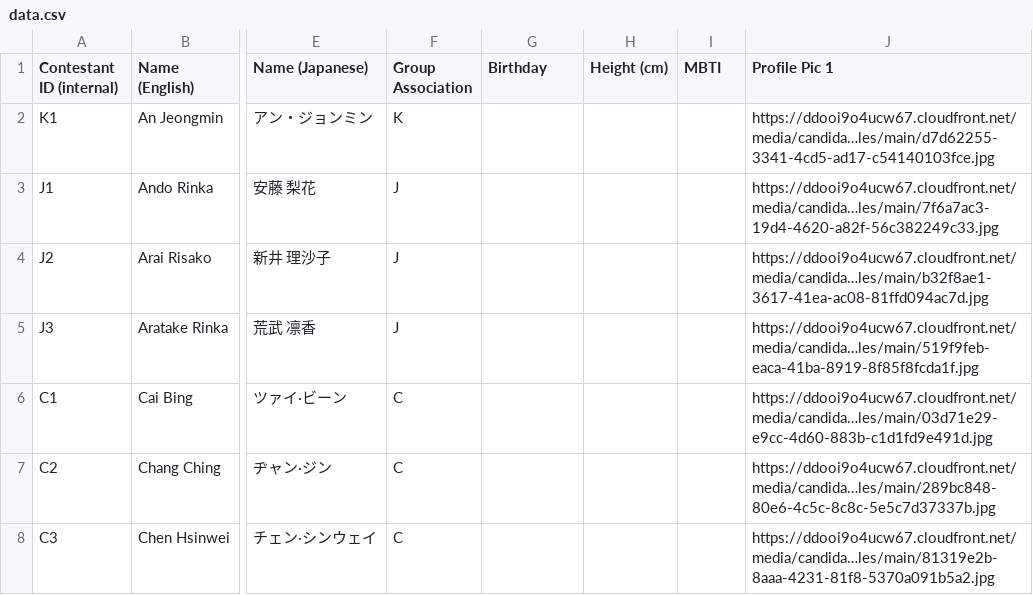
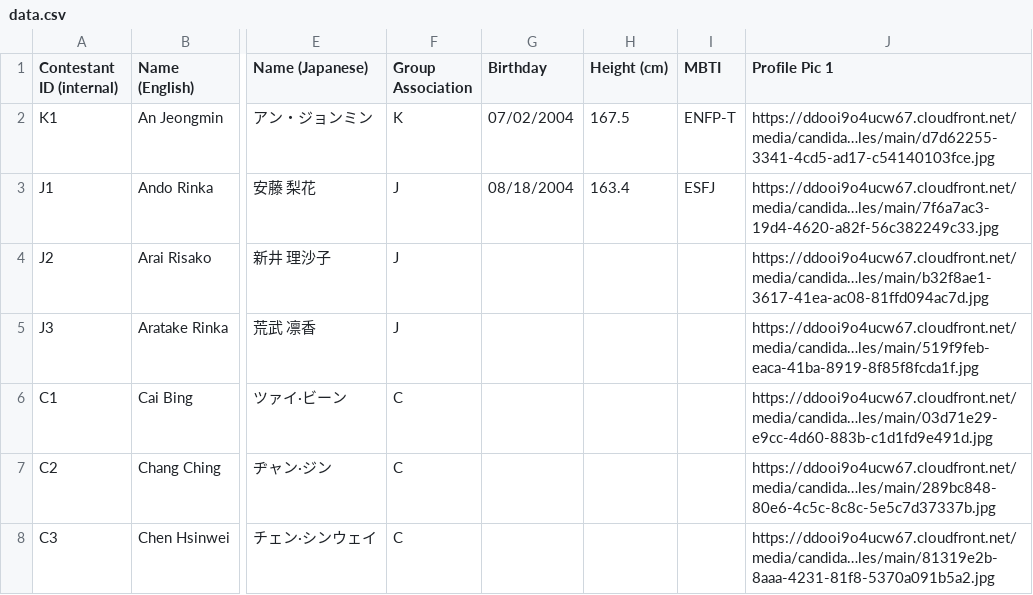
Before and after one commit to muffin-bit/gp999, a CSV file: data.csv, drawn as a sheet; only a part is shown, gaps mark what is left out; the diff names each change by its address in the sheet, - before the commit and + after, or states it on an @@ line.

Commit message:
Creating profile page

```diff
--- a/data.csv
+++ b/data.csv
-G2 (Birthday): (empty)
+G2 (Birthday): 07/02/2004
-H2 (Height (cm)): (empty)
+H2 (Height (cm)): 167.5
-I2 (MBTI): (empty)
+I2 (MBTI): ENFP-T
-G3 (Birthday): (empty)
+G3 (Birthday): 08/18/2004
-H3 (Height (cm)): (empty)
+H3 (Height (cm)): 163.4
-I3 (MBTI): (empty)
+I3 (MBTI): ESFJ
```
Also changed, not shown: 6 other files.
